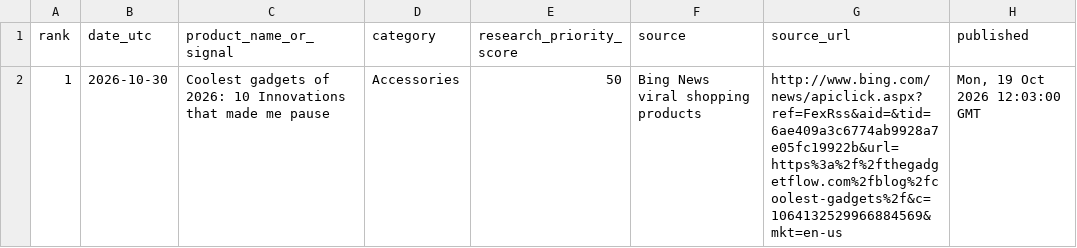
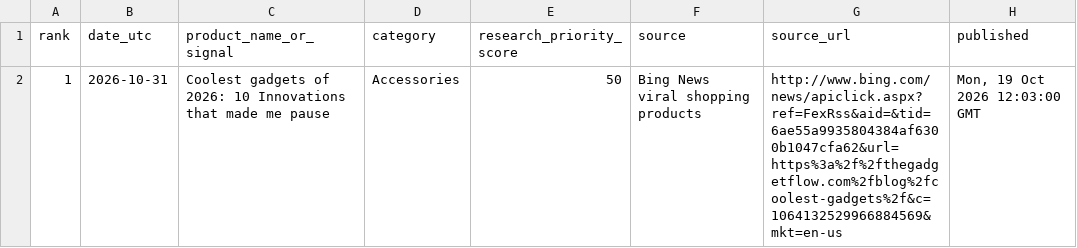
Before and after one commit to heerbaria2112-a11y/heermart-product-hunter-ai, a CSV file: reports/latest_products.csv, drawn as a sheet; only a part is shown; the diff names each change by its address in the sheet, - before the commit and + after, or states it on an @@ line.

```diff
--- a/reports/latest_products.csv
+++ b/reports/latest_products.csv
-B2 (date_utc): 2026-10-30
+B2 (date_utc): 2026-10-31
-G2 (source_url): http://www.bing.com/news/apiclick.aspx?ref=FexRss&aid=&tid=6ae409a3c6774ab9928a7e05fc19922b&url=https%3a%2f%2fthegadgetflow.com%2fblog%2fcoolest-gadgets%2f&c=1064132529966884569&mkt=en-us
+G2 (source_url): http://www.bing.com/news/apiclick.aspx?ref=FexRss&aid=&tid=6ae55a9935804384af6300b1047cfa62&url=https%3a%2f%2fthegadgetflow.com%2fblog%2fcoolest-gadgets%2f&c=1064132529966884569&mkt=en-us
```
Also changed, not shown: 2 other files.
